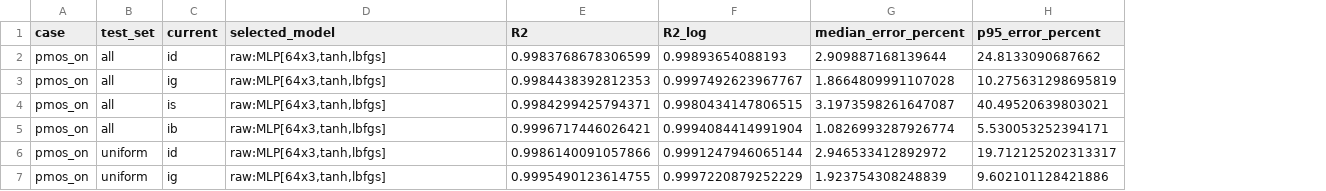
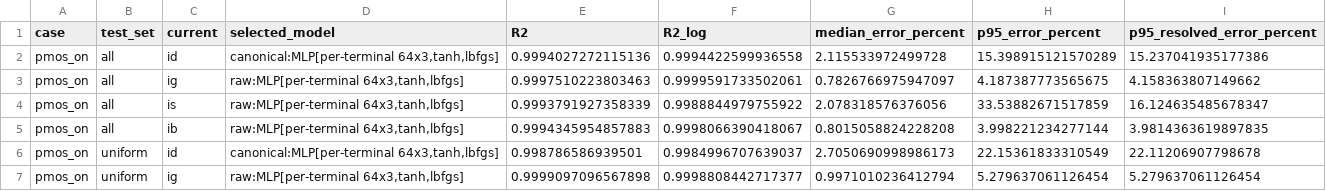
Before and after one commit to Pavani1256/DVD_ML_Project, a CSV file: results/metrics/pmos_on_test_metrics.csv, drawn as a sheet; only a part is shown; the diff covers the shown part only; the diff names each change by its address in the sheet, - before the commit and + after, or states it on an @@ line.

```diff
--- a/results/metrics/pmos_on_test_metrics.csv
+++ b/results/metrics/pmos_on_test_metrics.csv
+column I (p95_resolved_error_percent), rows 2-7: 15.237041935177386 | 4.158363807149662 | 16.124635485678347 | 3.9814363619897835 | 22.11206907798678 | 5.279637061126454
-D2 (selected_model): raw:MLP[64x3,tanh,lbfgs]
+D2 (selected_model): canonical:MLP[per-terminal 64x3,tanh,lbfgs]
-E2 (R2): 0.9983768678306599
+E2 (R2): 0.9994027272115136
-F2 (R2_log): 0.99893654088193
+F2 (R2_log): 0.9994422599936558
-G2 (median_error_percent): 2.909887168139644
+G2 (median_error_percent): 2.115533972499728
-H2 (p95_error_percent): 24.8133090687662
+H2 (p95_error_percent): 15.398915121570289
-D3:D5 (selected_model): raw:MLP[64x3,tanh,lbfgs]
+D3:D5 (selected_model): raw:MLP[per-terminal 64x3,tanh,lbfgs]
-E3 (R2): 0.9984438392812353
+E3 (R2): 0.9997510223803463
-F3 (R2_log): 0.9997492623967767
+F3 (R2_log): 0.9999591733502061
-G3 (median_error_percent): 1.8664809991107028
+G3 (median_error_percent): 0.7826766975947097
-H3 (p95_error_percent): 10.275631298695819
+H3 (p95_error_percent): 4.187387773565675
-E4 (R2): 0.9984299425794371
+E4 (R2): 0.9993791927358339
-F4 (R2_log): 0.9980434147806515
+F4 (R2_log): 0.9988844979755922
-G4 (median_error_percent): 3.1973598261647087
+G4 (median_error_percent): 2.078318576376056
-H4 (p95_error_percent): 40.49520639803021
+H4 (p95_error_percent): 33.53882671517859
-E5 (R2): 0.9996717446026421
+E5 (R2): 0.9994345954857883
-F5 (R2_log): 0.9994084414991904
+F5 (R2_log): 0.9998066390418067
-G5 (median_error_percent): 1.0826993287926774
+G5 (median_error_percent): 0.8015058824228208
-H5 (p95_error_percent): 5.530053252394171
+H5 (p95_error_percent): 3.998221234277144
-D6 (selected_model): raw:MLP[64x3,tanh,lbfgs]
+D6 (selected_model): canonical:MLP[per-terminal 64x3,tanh,lbfgs]
-E6 (R2): 0.9986140091057866
+E6 (R2): 0.998786586939501
-F6 (R2_log): 0.9991247946065144
+F6 (R2_log): 0.9984996707639037
-G6 (median_error_percent): 2.946533412892972
+G6 (median_error_percent): 2.7050690998986173
-H6 (p95_error_percent): 19.712125202313317
+H6 (p95_error_percent): 22.15361833310549
-D7 (selected_model): raw:MLP[64x3,tanh,lbfgs]
+D7 (selected_model): raw:MLP[per-terminal 64x3,tanh,lbfgs]
-E7 (R2): 0.9995490123614755
+E7 (R2): 0.9999097096567898
-F7 (R2_log): 0.9997220879252229
+F7 (R2_log): 0.9998808442717377
-G7 (median_error_percent): 1.923754308248839
+G7 (median_error_percent): 0.9971010236412794
-H7 (p95_error_percent): 9.602101128421886
+H7 (p95_error_percent): 5.279637061126454
```
Also changed, not shown: 4 added rows and 30 edited cells elsewhere in this file, results/gate_validation/gate_validation_raw.csv, results/metrics/final_test_metrics_per_current.csv, 39 other files.
